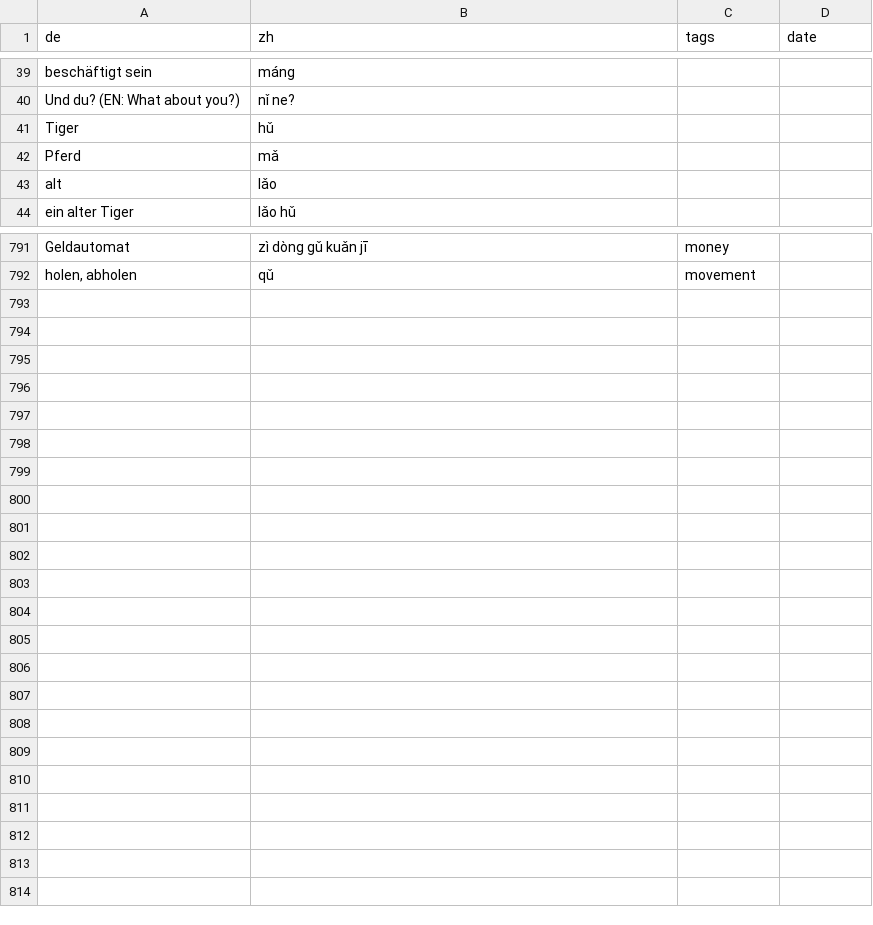
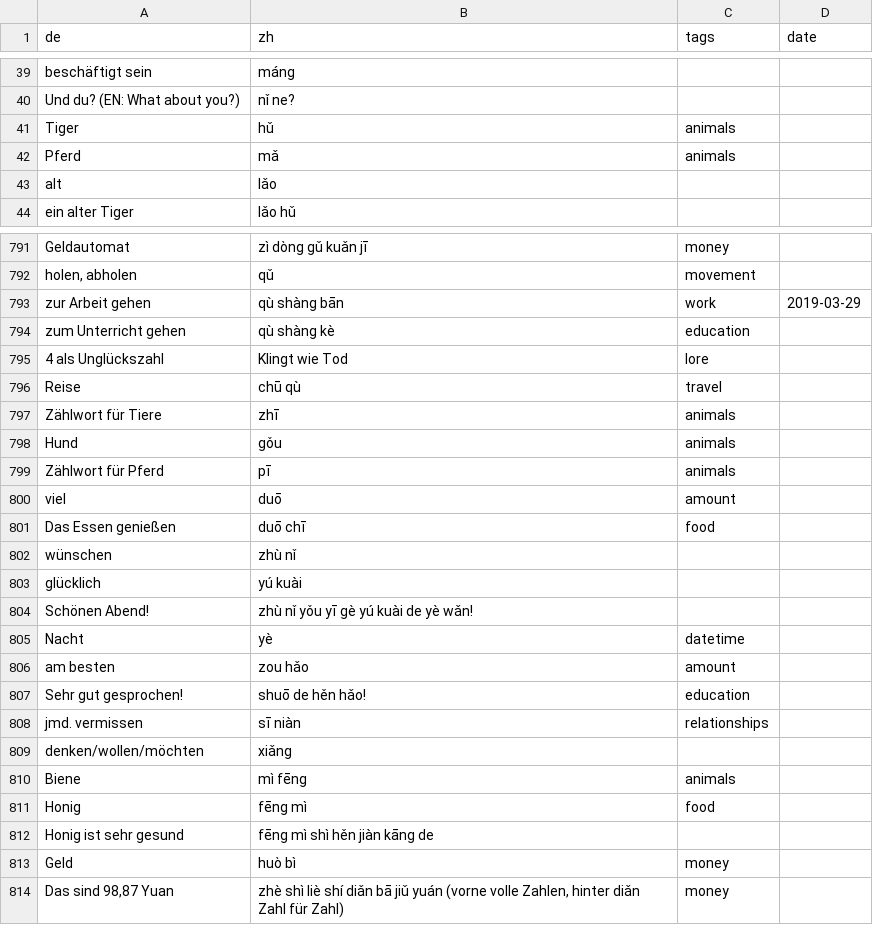
Before and after one commit to pojntfx/chinese-notes, a CSV file: src/data/vocab.csv, drawn as a sheet; only a part is shown, gaps mark what is left out; the diff covers the shown part only.

```diff
--- a/src/data/vocab.csv
+++ b/src/data/vocab.csv
@@ -40,4 +40,4 @@ beschäftigt sein;máng;
 Und du? (EN: What about you?);nǐ ne?;
-Tiger;hǔ;
-Pferd;mǎ;
+Tiger;hǔ;animals;
+Pferd;mǎ;animals;
 alt;lǎo;
@@ -792 +792,23 @@ Geldautomat;zì dòng gǔ kuǎn jī;money;
 holen, abholen;qǔ;movement;
+zur Arbeit gehen;qù shàng bān;work;2019-03-29
+zum Unterricht gehen;qù shàng kè;education;
+4 als Unglückszahl;Klingt wie Tod;lore;
+Reise;chū qù;travel;
+Zählwort für Tiere;zhī;animals;
+Hund;gǒu;animals;
+Zählwort für Pferd;pī;animals;
+viel;duō;amount;
+Das Essen genießen;duō chī;food;
+wünschen;zhù nǐ;
+glücklich;yú kuài;
+Schönen Abend!;zhù nǐ yǒu yī gè yú kuài de yè wǎn!;
+Nacht;yè;datetime;
+am besten;zou hǎo;amount;
+Sehr gut gesprochen!;shuō de hěn hǎo!;education;
+jmd. vermissen;sī niàn;relationships;
+denken/wollen/möchten;xiǎng;
+Biene;mì fēng;animals;
+Honig;fēng mì;food;
+Honig ist sehr gesund;fēng mì shì hěn jiàn kāng de;
+Geld;huò bì;money;
+Das sind 98,87 Yuan;zhè shì liè shí diǎn bā jiǔ yuán (vorne volle Zahlen, hinter diǎn Zahl für Zahl);money;
```
Also changed, not shown: 45 edited cells elsewhere in this file, 1 other file.
